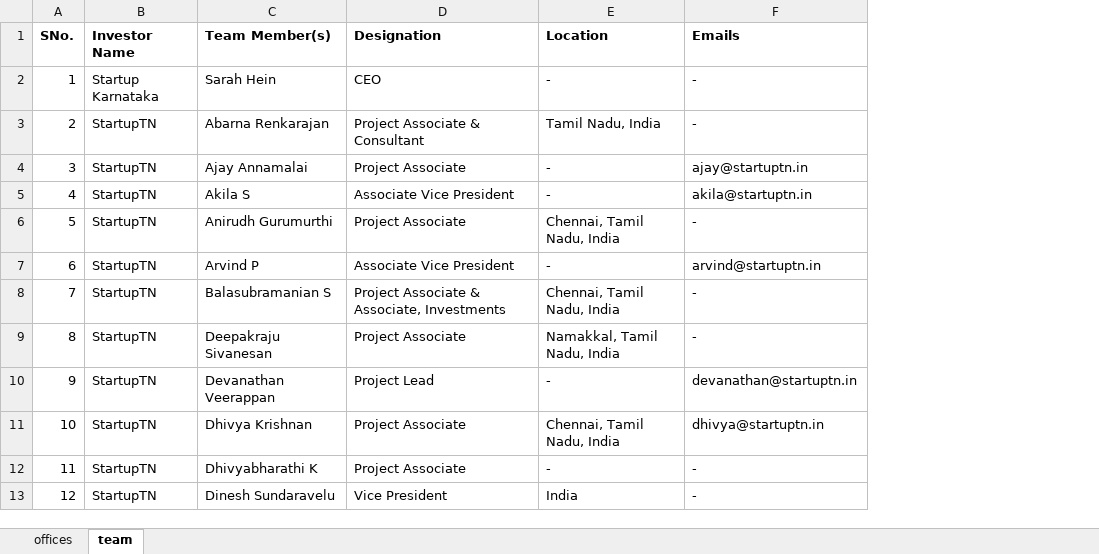
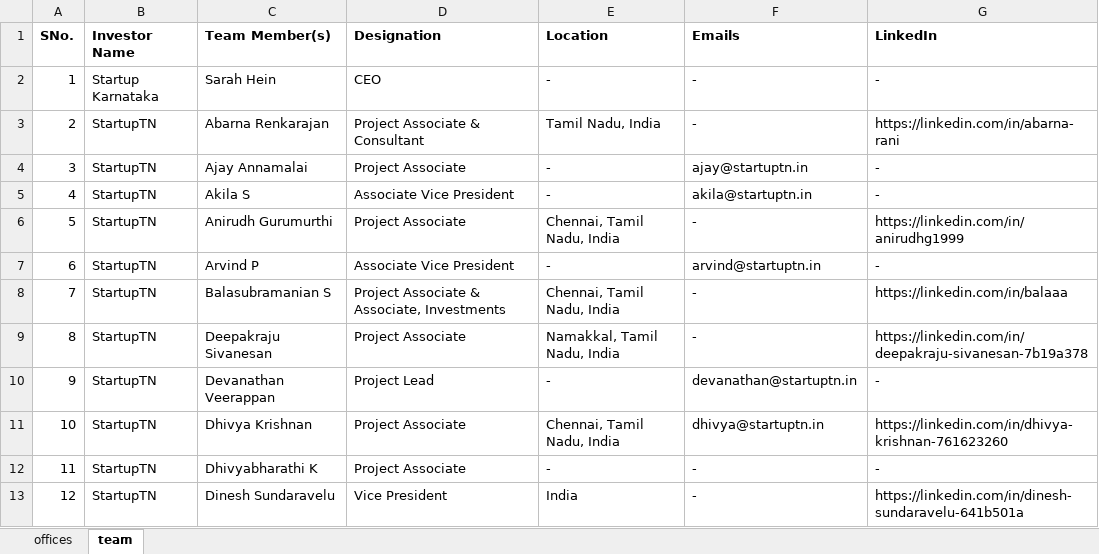
Before and after one commit to vacuumspace/priya-ahuja, an Excel workbook: data/incubator-accelrator.xlsx, sheet team, drawn as a sheet; only a part is shown; values as stored, in another font and other column widths than the file's, no borders; the diff names each change by its address in the sheet, - before the commit and + after, or states it on an @@ line.

```diff
--- a/data/incubator-accelrator.xlsx (sheet team)
+++ b/data/incubator-accelrator.xlsx (sheet team)
+column G (LinkedIn), rows 2-13: - | https://linkedin.com/in/abarna-rani | - | - | https://linkedin.com/in/anirudhg1999 | - | https://linkedin.com/in/balaaa | https://linkedin.com/in/deepakraju-sivanesan-7b19a378 | - | https://linkedin.com/in/dhivya-krishnan-761623260 | - | https://linkedin.com/in/dinesh-sundaravelu-641b501a
```
Also changed, not shown: data/famil-office.xlsx, 2 other files.
